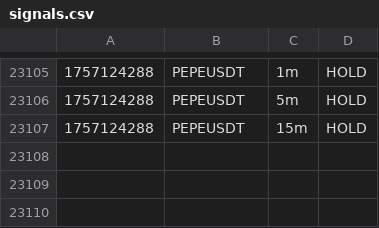
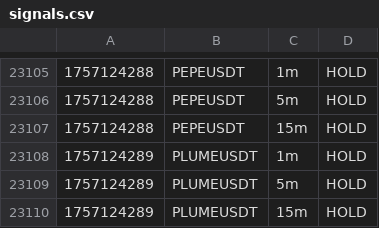
Before and after one commit to nicolasfoltzer77-tech/Scalp, a CSV file: var/dashboard/signals.csv, drawn as a sheet; only a part is shown, gaps mark what is left out; the diff names each change by its address in the sheet, - before the commit and + after, or states it on an @@ line.

```diff
--- a/var/dashboard/signals.csv
+++ b/var/dashboard/signals.csv
+row 23108: 1757124289 | PLUMEUSDT | 1m | HOLD
+row 23109: 1757124289 | PLUMEUSDT | 5m | HOLD
+row 23110: 1757124289 | PLUMEUSDT | 15m | HOLD
```
Also changed, not shown: 1 other file.
